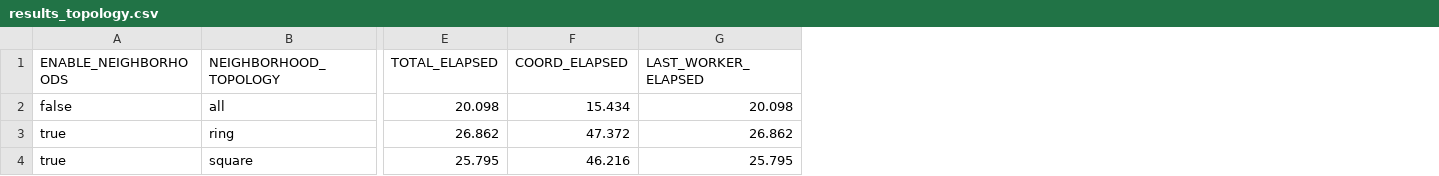
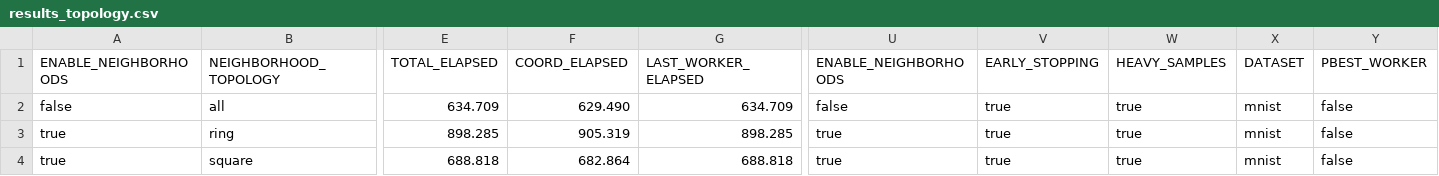
Before and after one commit to AthanasiosChristopoulos/KAFKA_PSO, a CSV file: java/experimental_results_server/results_topology.csv, drawn as a sheet; only a part is shown, gaps mark what is left out; the diff covers the shown part only; the diff names each change by its address in the sheet, - before the commit and + after, or states it on an @@ line.

```diff
--- a/java/experimental_results_server/results_topology.csv
+++ b/java/experimental_results_server/results_topology.csv
+column U (ENABLE_NEIGHBORHOODS), rows 2-4: false | true | true
+column V (EARLY_STOPPING), rows 2-4: all true
+column W (HEAVY_SAMPLES), rows 2-4: all true
+column X (DATASET), rows 2-4: all mnist
+column Y (PBEST_WORKER), rows 2-4: all false
-E2 (TOTAL_ELAPSED): 20.098
+E2 (TOTAL_ELAPSED): 634.709
-F2 (COORD_ELAPSED): 15.434
+F2 (COORD_ELAPSED): 629.490
-G2 (LAST_WORKER_ELAPSED): 20.098
+G2 (LAST_WORKER_ELAPSED): 634.709
-E3 (TOTAL_ELAPSED): 26.862
+E3 (TOTAL_ELAPSED): 898.285
-F3 (COORD_ELAPSED): 47.372
+F3 (COORD_ELAPSED): 905.319
-G3 (LAST_WORKER_ELAPSED): 26.862
+G3 (LAST_WORKER_ELAPSED): 898.285
-E4 (TOTAL_ELAPSED): 25.795
+E4 (TOTAL_ELAPSED): 688.818
-F4 (COORD_ELAPSED): 46.216
+F4 (COORD_ELAPSED): 682.864
-G4 (LAST_WORKER_ELAPSED): 25.795
+G4 (LAST_WORKER_ELAPSED): 688.818
```
Also changed, not shown: 19 edited cells elsewhere in this file, 9 other files.
